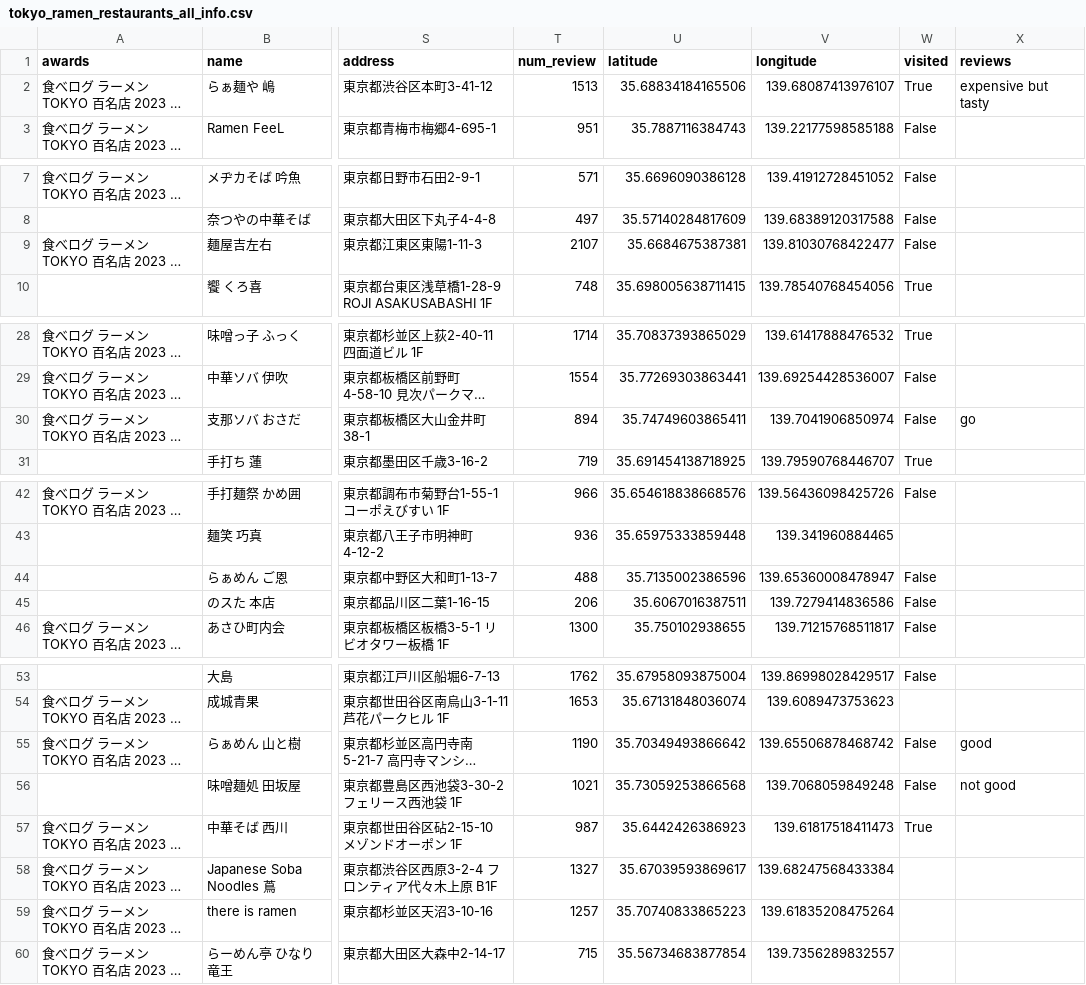
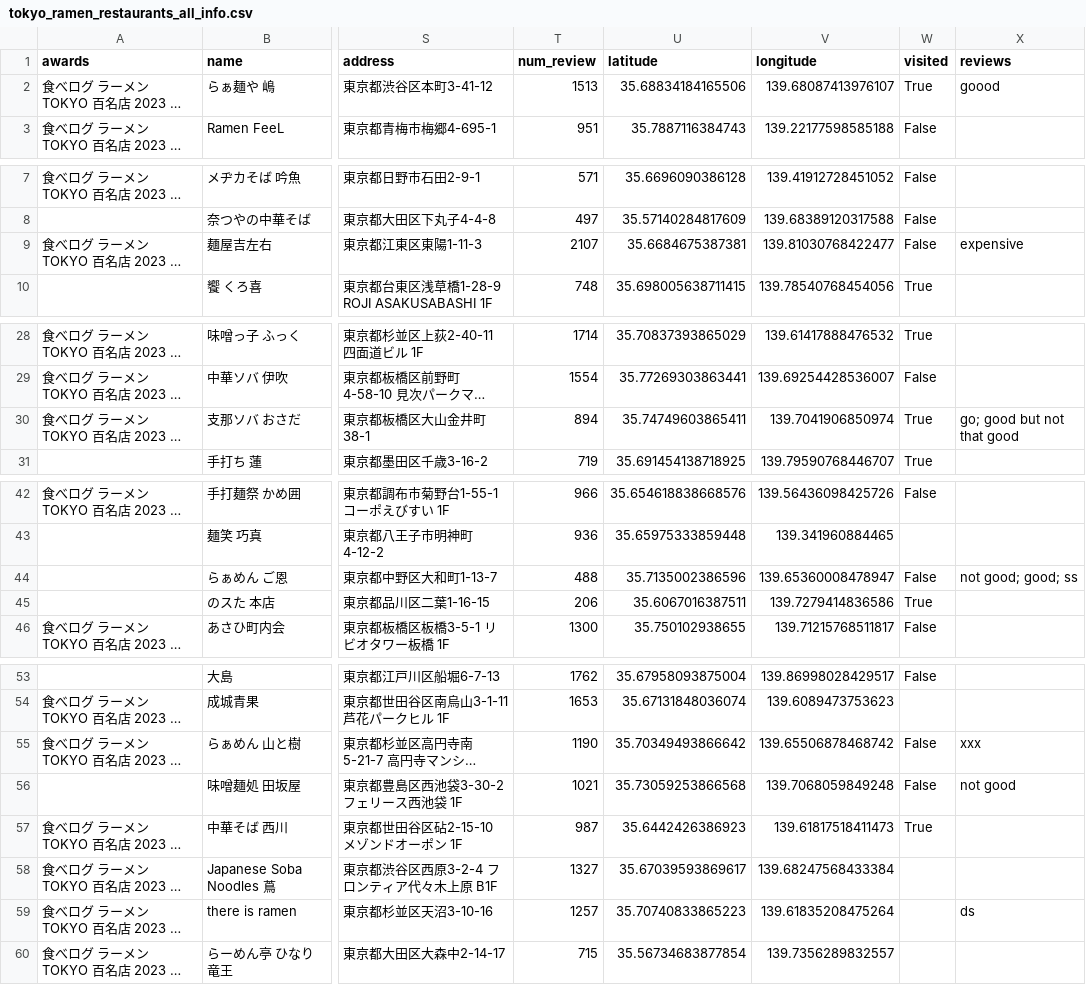
Before and after one commit to wf0601/tokyo_ramen_map, a CSV file: data/tokyo_ramen_restaurants_all_info.csv, drawn as a sheet; only a part is shown, gaps mark what is left out; long unchanged cells end in …; the diff names each change by its address in the sheet, - before the commit and + after, or states it on an @@ line.

```diff
--- a/data/tokyo_ramen_restaurants_all_info.csv
+++ b/data/tokyo_ramen_restaurants_all_info.csv
-X2 (reviews): expensive but tasty
+X2 (reviews): goood
-X9 (reviews): (empty)
+X9 (reviews): expensive
-W30 (visited): False
+W30 (visited): True
-X30 (reviews): go
+X30 (reviews): go; good but not that good
-X44 (reviews): (empty)
+X44 (reviews): not good; good; ss
-W45 (visited): False
+W45 (visited): True
-X55 (reviews): good
+X55 (reviews): xxx
-X59 (reviews): (empty)
+X59 (reviews): ds
```
Also changed, not shown: 4 other files.
